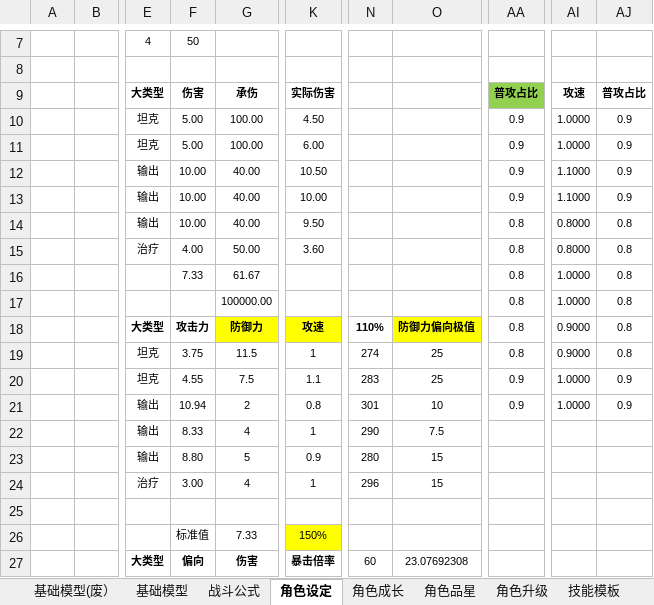
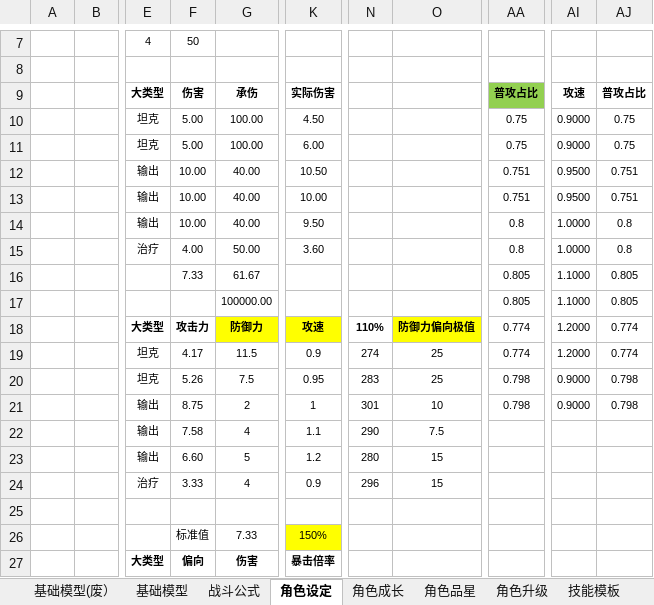
Before and after one commit to woomoody/NumDesTools, an Excel workbook: NumDesTools/doc/战斗数值.xlsm, sheet 角色设定, drawn as a sheet; only a part is shown, gaps mark what is left out; values as stored, in another font and other column widths than the file's, no borders; the diff covers the shown part only; the diff names each change by its address in the sheet, - before the commit and + after, or states it on an @@ line.

```diff
--- a/NumDesTools/doc/战斗数值.xlsm (sheet 角色设定)
+++ b/NumDesTools/doc/战斗数值.xlsm (sheet 角色设定)
-AA10:AA11: 0.9
+AA10:AA11: 0.75
-AI10:AI11: 1.0000
+AI10:AI11: 0.9000
-AJ10:AJ11: 0.9
+AJ10:AJ11: 0.75
-AA12:AA13: 0.9
+AA12:AA13: 0.751
-AI12:AI13: 1.1000
+AI12:AI13: 0.9500
-AJ12:AJ13: 0.9
+AJ12:AJ13: 0.751
-AI14:AI15: 0.8000
+AI14:AI15: 1.0000
-AA16:AA17: 0.8
+AA16:AA17: 0.805
-AI16:AI17: 1.0000
+AI16:AI17: 1.1000
-AJ16:AJ17: 0.8
+AJ16:AJ17: 0.805
-AA18:AA19: 0.8
+AA18:AA19: 0.774
-AI18:AI19: 0.9000
+AI18:AI19: 1.2000
-AJ18:AJ19: 0.8
+AJ18:AJ19: 0.774
-F19: 3.75
+F19: 4.17
-K19: 1
+K19: 0.9
-F20: 4.55
+F20: 5.26
-K20: 1.1
+K20: 0.95
-AA20:AA21: 0.9
+AA20:AA21: 0.798
-AI20:AI21: 1.0000
+AI20:AI21: 0.9000
-AJ20:AJ21: 0.9
+AJ20:AJ21: 0.798
-F21: 10.94
+F21: 8.75
-K21: 0.8
+K21: 1
-F22: 8.33
+F22: 7.58
-K22: 1
+K22: 1.1
-F23: 8.80
+F23: 6.60
-K23: 0.9
+K23: 1.2
-F24: 3.00
+F24: 3.33
-K24: 1
+K24: 0.9
-N27: 60
+N27: (empty)
-O27: 23.07692308
+O27: (empty)
```
Also changed, not shown: 22 edited cells elsewhere in this sheet, sheet 角色成长, sheet 角色升级, sheet 战斗模拟, sheet 技能模板, sheet 基础模型(废）, sheet 角色技能, other sheet tabs, formulas that keep their value, charts or pictures, 3 other files.
